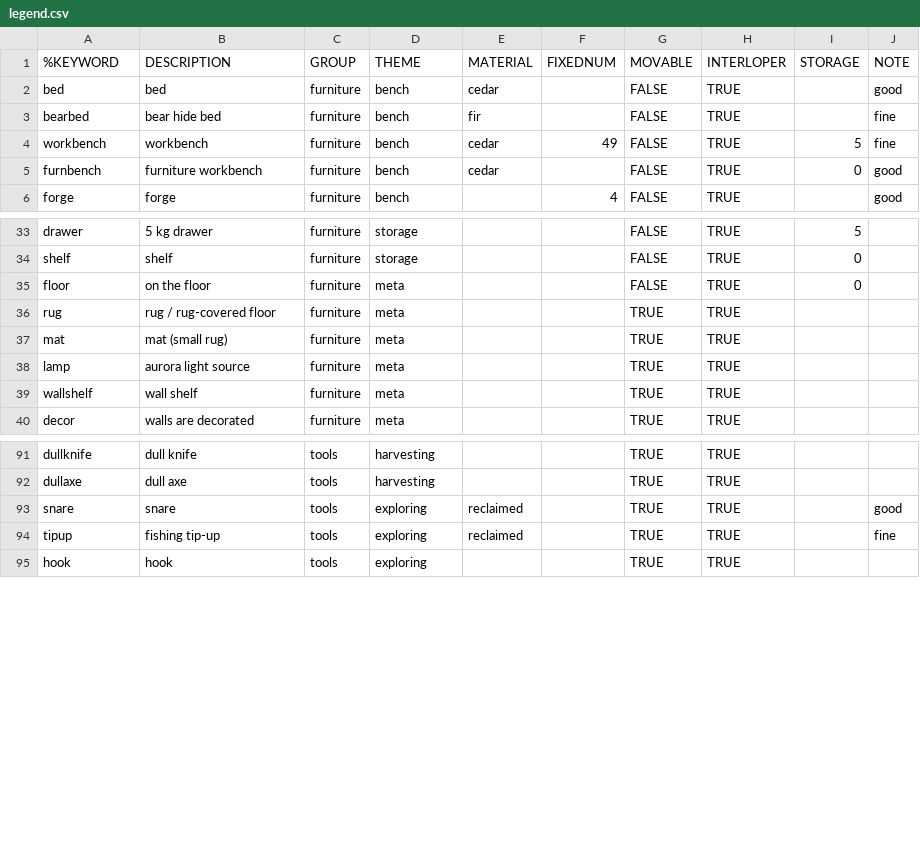
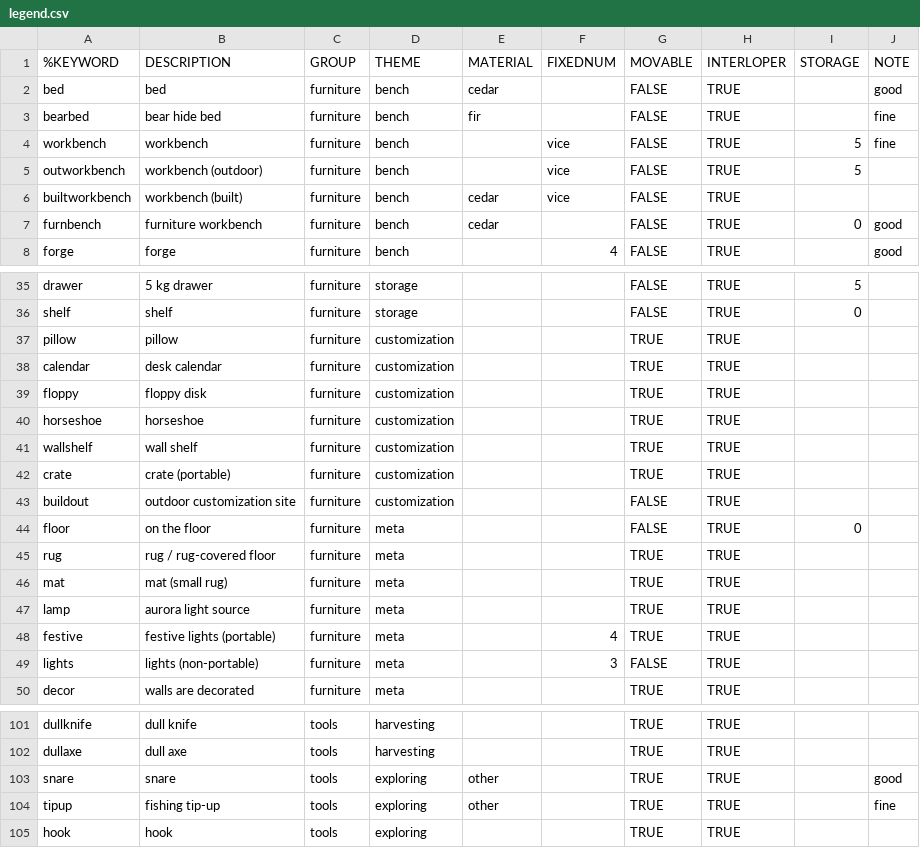
Before and after one commit to intervexual/TLDBaseViz, a CSV file: legend.csv, drawn as a sheet; only a part is shown, gaps mark what is left out; the diff covers the shown part only.

Commit message:
Separating outdoor & built workbenches, and supporting counting *total* workbenches/vices in the verification stage. Icons for safehouse customization like calendars and floppies. Consolidating material colours that are not cedar/fir (e.g. reclaimed wood, stones).

```diff
--- a/legend.csv
+++ b/legend.csv
@@ -3,3 +3,5 @@ bed	bed	furniture	bench	cedar		FALSE	TRUE		good
 bearbed	bear hide bed	furniture	bench	fir		FALSE	TRUE		fine
-workbench	workbench	furniture	bench	cedar	49	FALSE	TRUE	5	fine
+workbench	workbench	furniture	bench		vice	FALSE	TRUE	5	fine
+outworkbench	workbench (outdoor)	furniture	bench		vice	FALSE	TRUE	5	
+builtworkbench	workbench (built)	furniture	bench	cedar	vice	FALSE	TRUE		
 furnbench	furniture workbench	furniture	bench	cedar		FALSE	TRUE	0	good
@@ -34,2 +36,9 @@ drawer	5 kg drawer	furniture	storage			FALSE	TRUE	5
 shelf	shelf	furniture	storage			FALSE	TRUE	0	
+pillow	pillow	furniture	customization			TRUE	TRUE		
+calendar	desk calendar	furniture	customization			TRUE	TRUE		
+floppy	floppy disk	furniture	customization			TRUE	TRUE		
+horseshoe	horseshoe	furniture	customization			TRUE	TRUE		
+wallshelf	wall shelf	furniture	customization			TRUE	TRUE		
+crate	crate (portable)	furniture	customization			TRUE	TRUE		
+buildout	outdoor customization site	furniture	customization			FALSE	TRUE		
 floor	on the floor	furniture	meta			FALSE	TRUE	0	
@@ -38,3 +47,4 @@ mat	mat (small rug)	furniture	meta			TRUE	TRUE
 lamp	aurora light source	furniture	meta			TRUE	TRUE		
-wallshelf	wall shelf	furniture	meta			TRUE	TRUE		
+festive	festive lights (portable)	furniture	meta		4	TRUE	TRUE		
+lights	lights (non-portable)	furniture	meta		3	FALSE	TRUE		
 decor	walls are decorated	furniture	meta			TRUE	TRUE		
@@ -92,4 +102,4 @@ dullknife	dull knife	tools	harvesting			TRUE	TRUE
 dullaxe	dull axe	tools	harvesting			TRUE	TRUE		
-snare	snare	tools	exploring	reclaimed		TRUE	TRUE		good
-tipup	fishing tip-up	tools	exploring	reclaimed		TRUE	TRUE		fine
+snare	snare	tools	exploring	other		TRUE	TRUE		good
+tipup	fishing tip-up	tools	exploring	other		TRUE	TRUE		fine
 hook	hook	tools	exploring			TRUE	TRUE		
```
Also changed, not shown: 5 edited cells elsewhere in this file, 24 other files.
